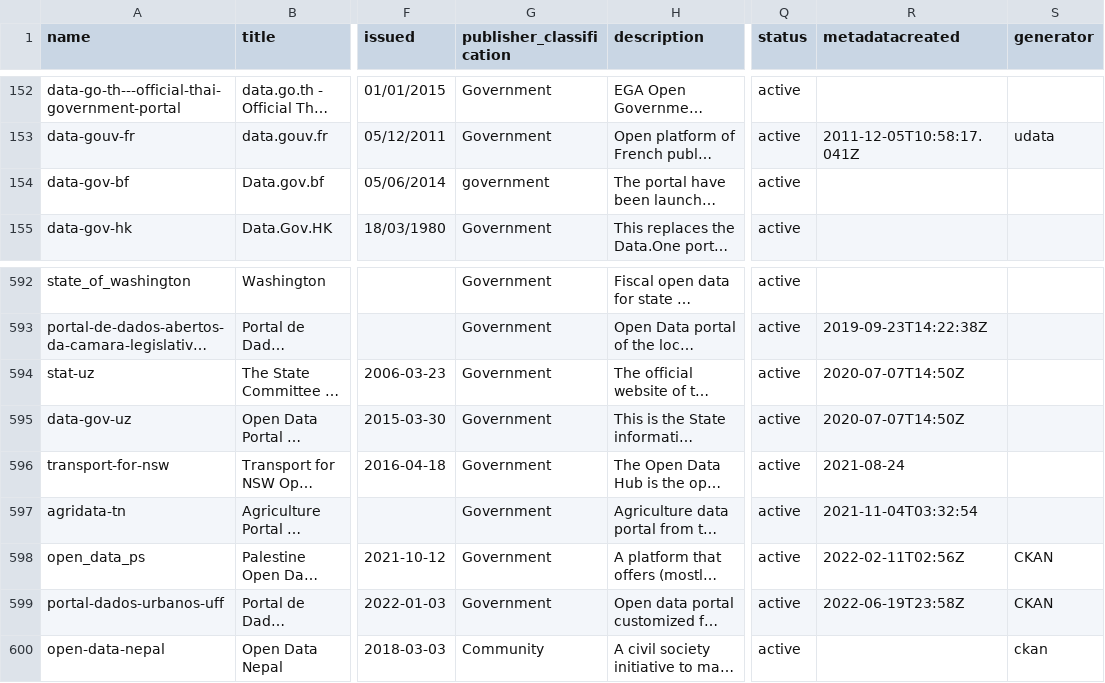
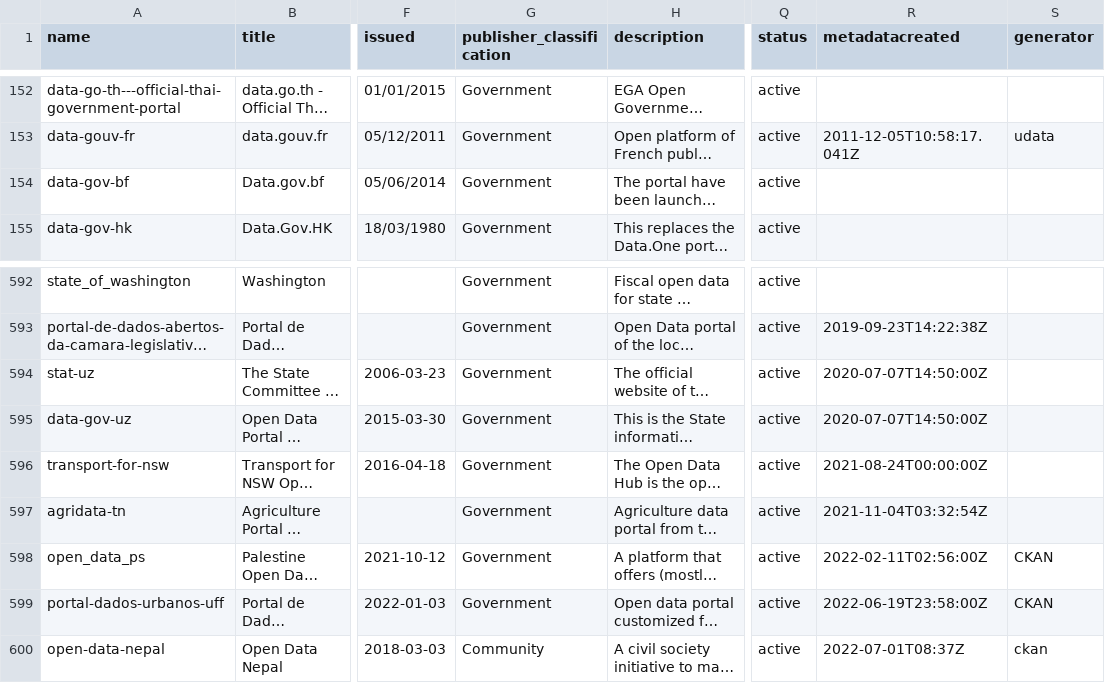
Before and after one commit to okfn/dataportals.org, a CSV file: data/portals.csv, drawn as a sheet; only a part is shown, gaps mark what is left out; long unchanged cells end in …; the diff covers the shown part only; the diff names each change by its address in the sheet, - before the commit and + after, or states it on an @@ line.

Commit message:
Regroup values for publisher_classification
also make adjustments to datetime format in metadatacrated field

```diff
--- a/data/portals.csv
+++ b/data/portals.csv
-G154 (publisher_classification): government
+G154 (publisher_classification): Government
-R594:R595 (metadatacreated): 2020-07-07T14:50Z
+R594:R595 (metadatacreated): 2020-07-07T14:50:00Z
-R596 (metadatacreated): 2021-08-24
+R596 (metadatacreated): 2021-08-24T00:00:00Z
-R597 (metadatacreated): 2021-11-04T03:32:54
+R597 (metadatacreated): 2021-11-04T03:32:54Z
-R598 (metadatacreated): 2022-02-11T02:56Z
+R598 (metadatacreated): 2022-02-11T02:56:00Z
-R599 (metadatacreated): 2022-06-19T23:58Z
+R599 (metadatacreated): 2022-06-19T23:58:00Z
-R600 (metadatacreated): (empty)
+R600 (metadatacreated): 2022-07-01T08:37Z
```
Also changed, not shown: 10 edited cells elsewhere in this file.
